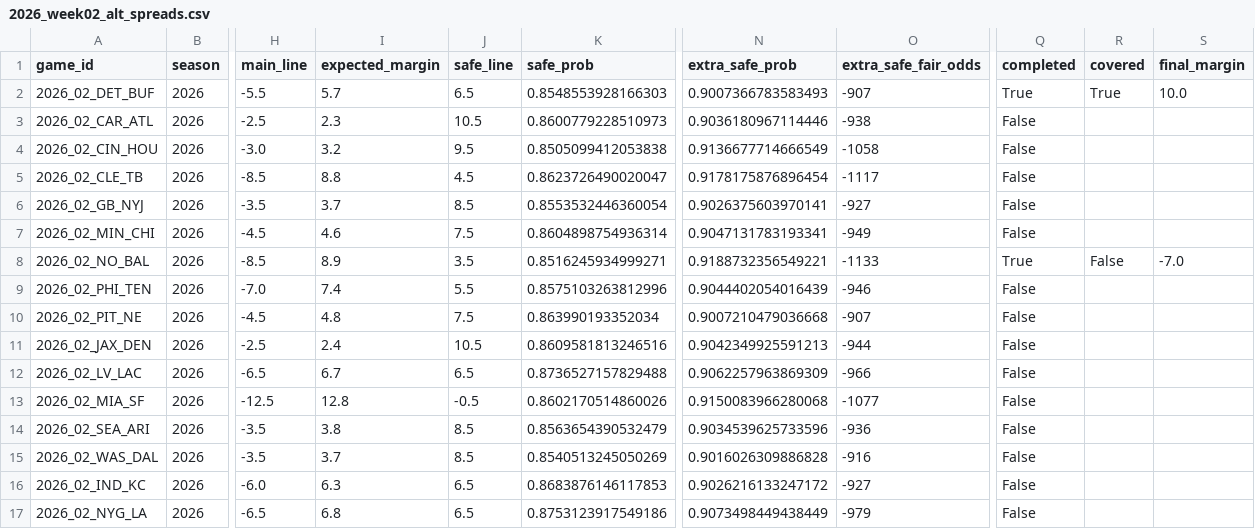
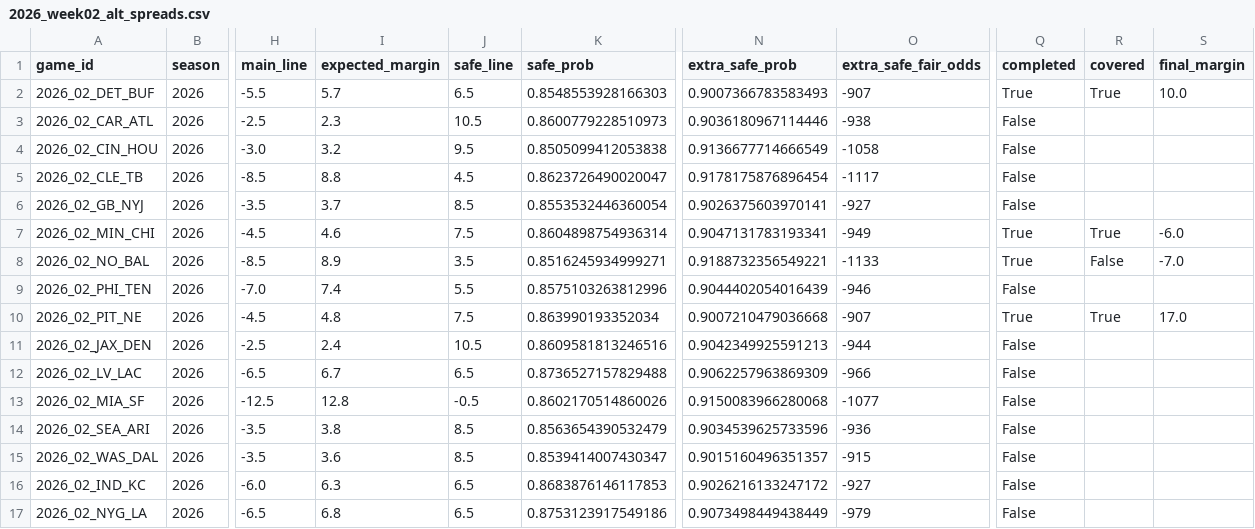
Before and after one commit to elanmuniz/NFL-predictor-site, a CSV file: data/2026_week02_alt_spreads.csv, drawn as a sheet; only a part is shown, gaps mark what is left out; the diff names each change by its address in the sheet, - before the commit and + after, or states it on an @@ line.

```diff
--- a/data/2026_week02_alt_spreads.csv
+++ b/data/2026_week02_alt_spreads.csv
-Q7 (completed): False
+Q7 (completed): True
-R7 (covered): (empty)
+R7 (covered): True
-S7 (final_margin): (empty)
+S7 (final_margin): -6.0
-Q10 (completed): False
+Q10 (completed): True
-R10 (covered): (empty)
+R10 (covered): True
-S10 (final_margin): (empty)
+S10 (final_margin): 17.0
-I15 (expected_margin): 3.7
+I15 (expected_margin): 3.6
-K15 (safe_prob): 0.8540513245050269
+K15 (safe_prob): 0.8539414007430347
-N15 (extra_safe_prob): 0.9016026309886828
+N15 (extra_safe_prob): 0.9015160496351357
-O15 (extra_safe_fair_odds): -916
+O15 (extra_safe_fair_odds): -915
```
Also changed, not shown: data/2026_week02.csv, data/2026_week02_fantasy.csv, 8 other files.
